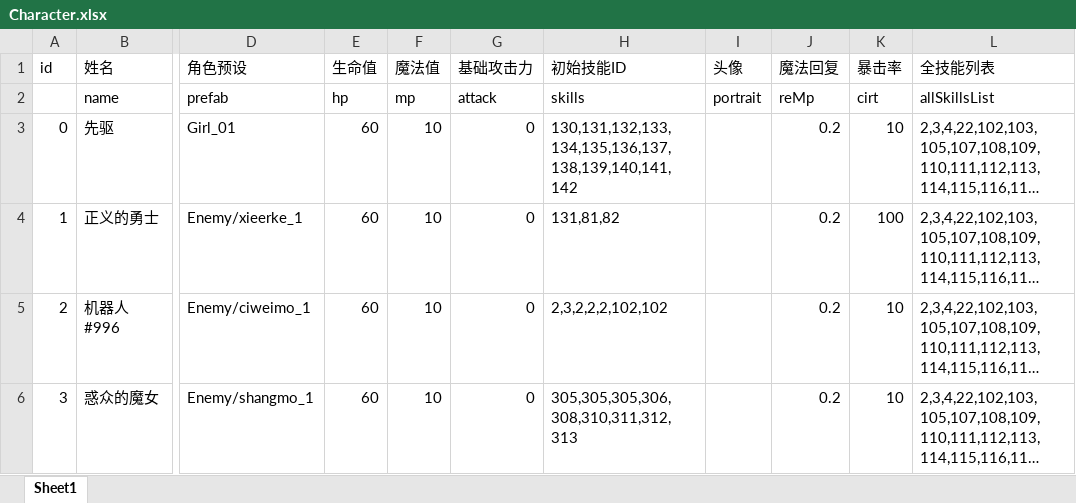
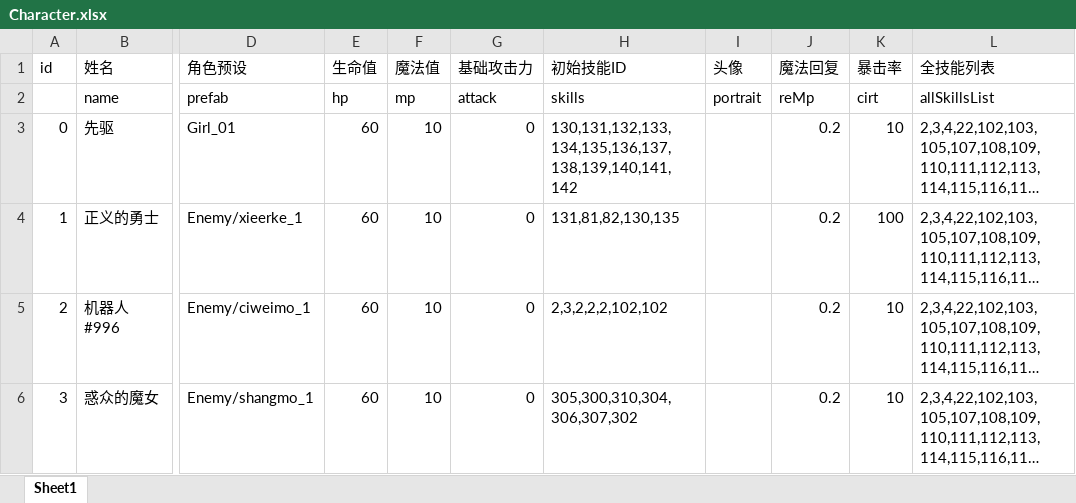
Before and after one commit to heizmoon/MagicPlay, an Excel workbook: Client/Assets/Data/Character.xlsx, sheet Sheet1, drawn as a sheet; only a part is shown, gaps mark what is left out; long unchanged cells end in …; values as stored, in another font and other column widths than the file's, no borders; the diff names each change by its address in the sheet, - before the commit and + after, or states it on an @@ line.

```diff
--- a/Client/Assets/Data/Character.xlsx (sheet Sheet1)
+++ b/Client/Assets/Data/Character.xlsx (sheet Sheet1)
-H4 (初始技能ID): 131,81,82
+H4 (初始技能ID): 131,81,82,130,135
-H6 (初始技能ID): 305,305,305,306,308,310,311,312,313
+H6 (初始技能ID): 305,300,310,304,306,307,302
```
Also changed, not shown: Client/Assets/Data/Buff.xlsx, Client/Assets/Data/MonsterType.xlsx, 5 other files.
